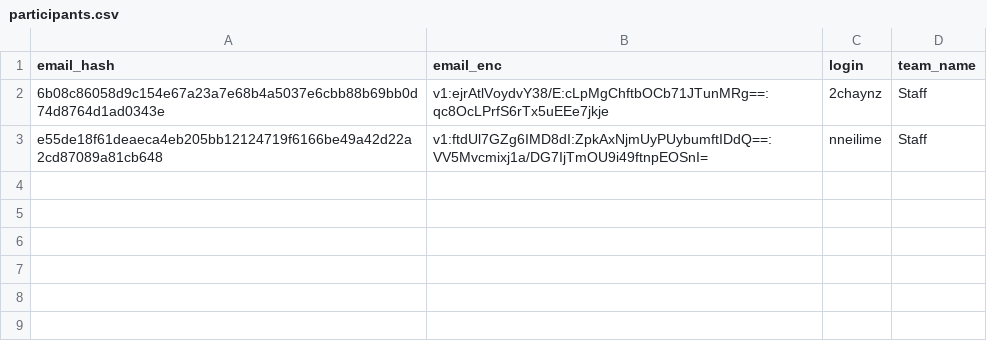
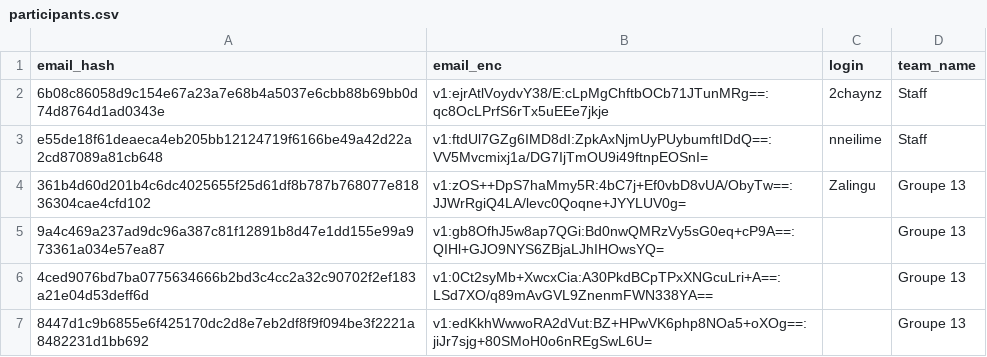
Before and after one commit to nneilime/Hackaton-IA4Impact, a CSV file: participants.csv, drawn as a sheet; the diff names each change by its address in the sheet, - before the commit and + after, or states it on an @@ line.

Commit message:
teams: création de groupe-13

```diff
--- a/participants.csv
+++ b/participants.csv
+row 4: 361b4d60d201b4c6dc4025655f25d61df8b787b768077e81836304cae4cfd102 | v1:zOS++DpS7haMmy5R:4bC7j+Ef0vbD8vUA/ObyTw==:JJWrRgiQ4LA/levc0Qoqne+JYYLUV0g= | Zalingu | Groupe 13
+row 5: 9a4c469a237ad9dc96a387c81f12891b8d47e1dd155e99a973361a034e57ea87 | v1:gb8OfhJ5w8ap7QGi:Bd0nwQMRzVy5sG0eq+cP9A==:QIHl+GJO9NYS6ZBjaLJhIHOwsYQ= |  | Groupe 13
+row 6: 4ced9076bd7ba0775634666b2bd3c4cc2a32c90702f2ef183a21e04d53deff6d | v1:0Ct2syMb+XwcxCia:A30PkdBCpTPxXNGcuLri+A==:LSd7XO/q89mAvGVL9ZnenmFWN338YA== |  | Groupe 13
+row 7: 8447d1c9b6855e6f425170dc2d8e7eb2df8f9f094be3f2221a8482231d1bb692 | v1:edKkhWwwoRA2dVut:BZ+HPwVK6php8NOa5+oXOg==:jiJr7sjg+80SMoH0o6nREgSwL6U= |  | Groupe 13
```
Also changed, not shown: 2 other files.
